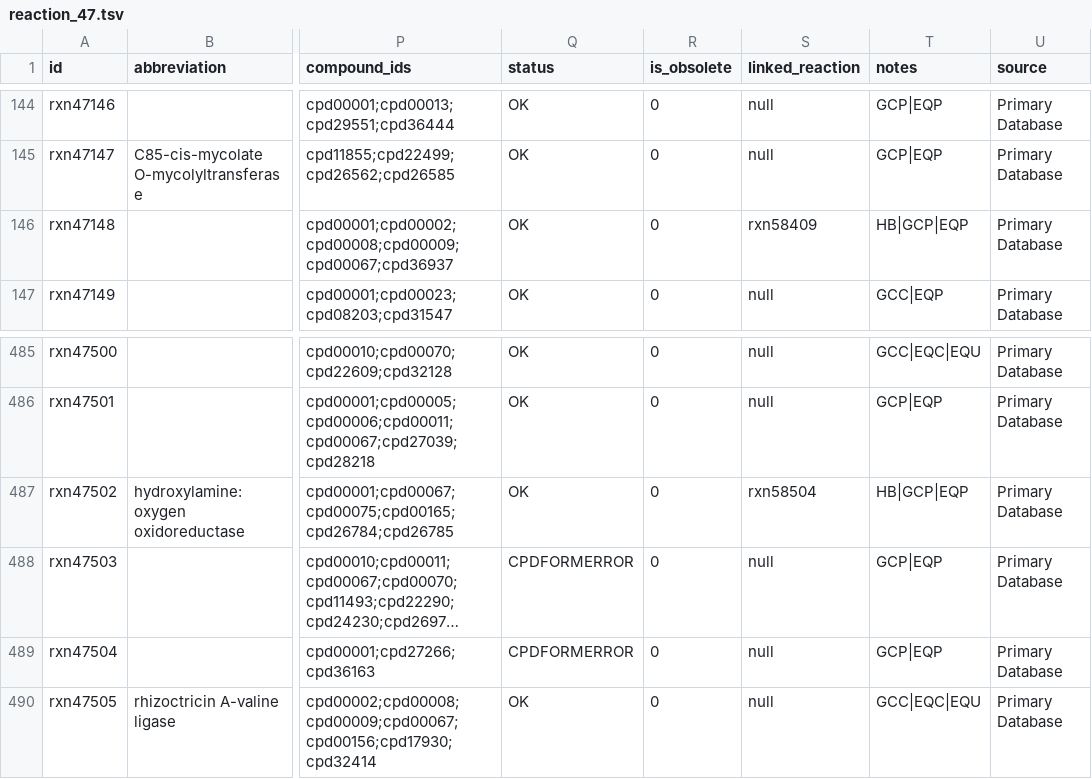
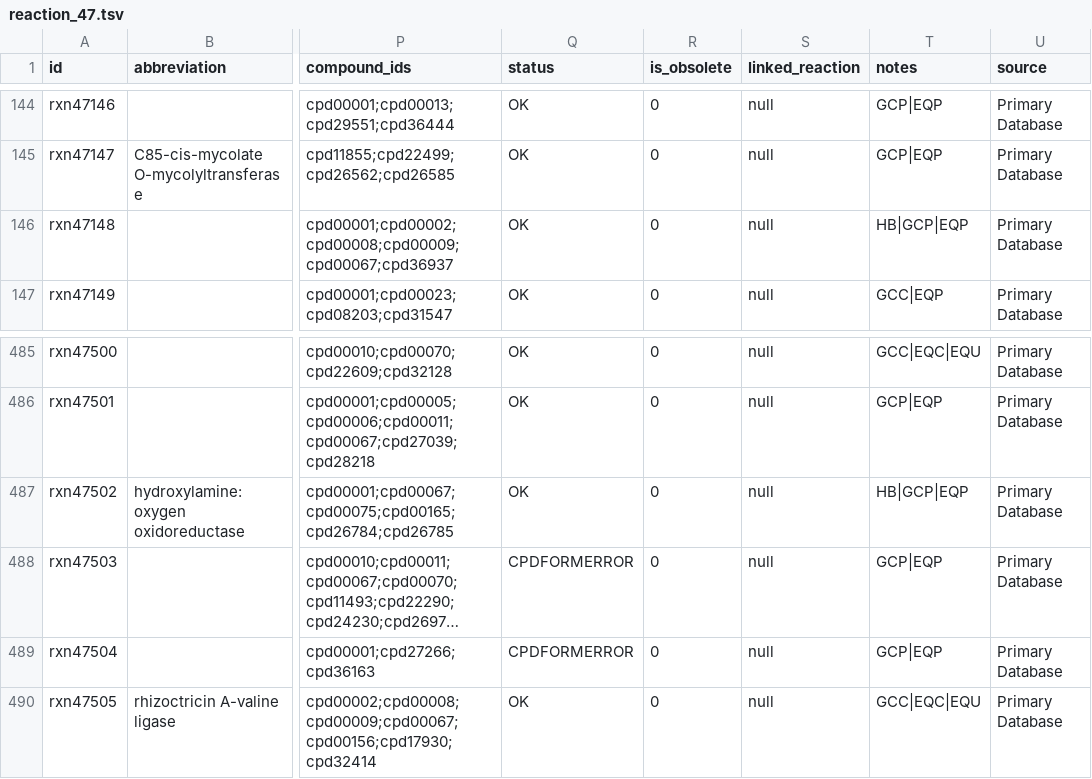
Before and after one commit to ModelSEED/ModelSEEDDatabase, a TSV file: Biochemistry/reaction_47.tsv, drawn as a sheet; only a part is shown, gaps mark what is left out; long unchanged cells end in …; the diff names each change by its address in the sheet, - before the commit and + after, or states it on an @@ line.

```diff
--- a/Biochemistry/reaction_47.tsv
+++ b/Biochemistry/reaction_47.tsv
-S146 (linked_reaction): rxn58409
+S146 (linked_reaction): null
-S487 (linked_reaction): rxn58504
+S487 (linked_reaction): null
```
Also changed, not shown: Biochemistry/reaction_18.tsv, Biochemistry/reaction_40.tsv, 22 other files.
